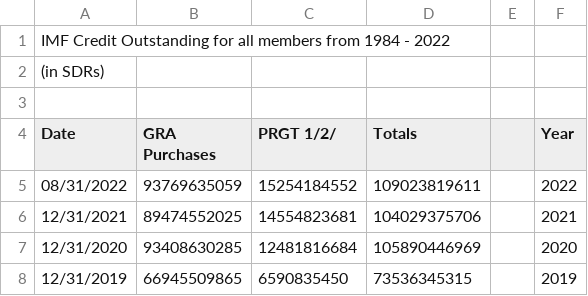
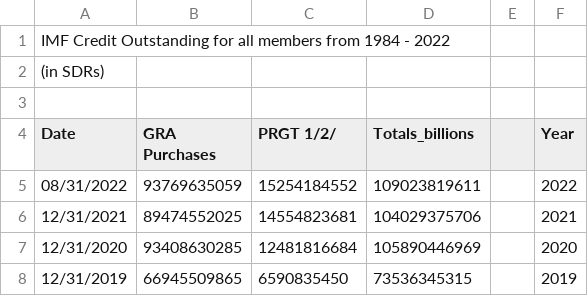
Before and after one commit to nikiconst/nikiconst.github.io, a CSV file: week 2 - data_IMF_creditOutstanding.csv, drawn as a sheet; only a part is shown.

Commit message:
Add files via upload

```diff
--- a/week 2 - data_IMF_creditOutstanding.csv
+++ b/week 2 - data_IMF_creditOutstanding.csv
@@ -3,3 +3,3 @@ IMF Credit Outstanding  for all members from 1984 - 2022,,,,,
 ,,,,,
-Date,GRA Purchases,PRGT 1/2/,Totals,,Year
+Date,GRA Purchases,PRGT 1/2/,Totals_billions,,Year
 08/31/2022,93769635059,15254184552,109023819611,,2022
```
